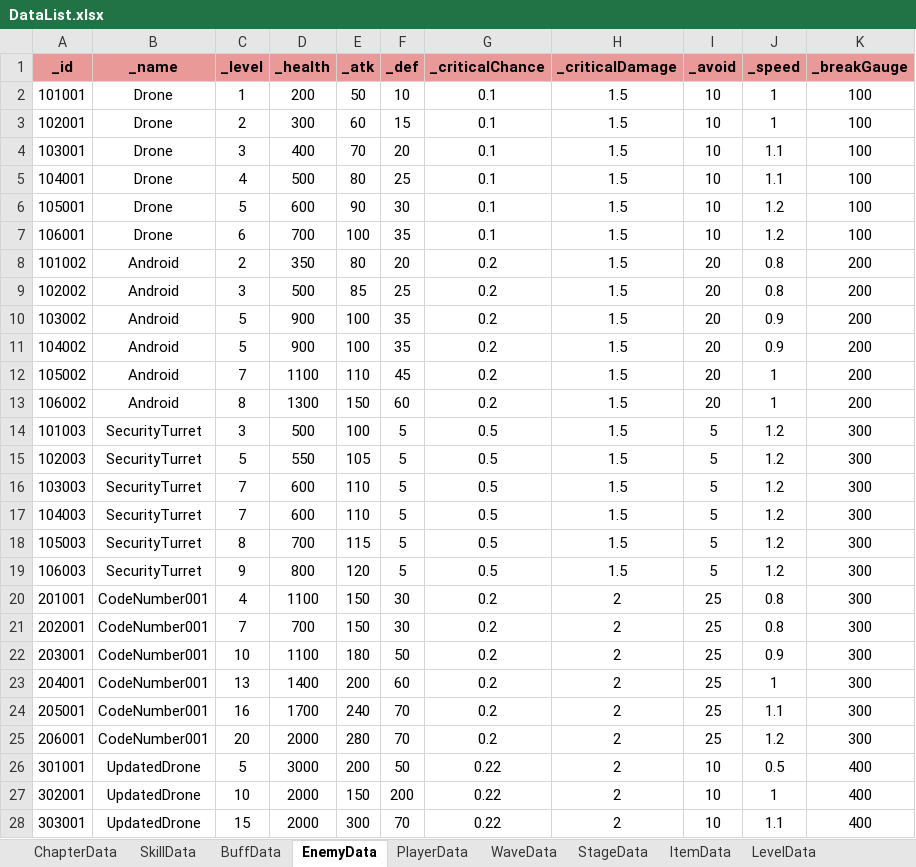
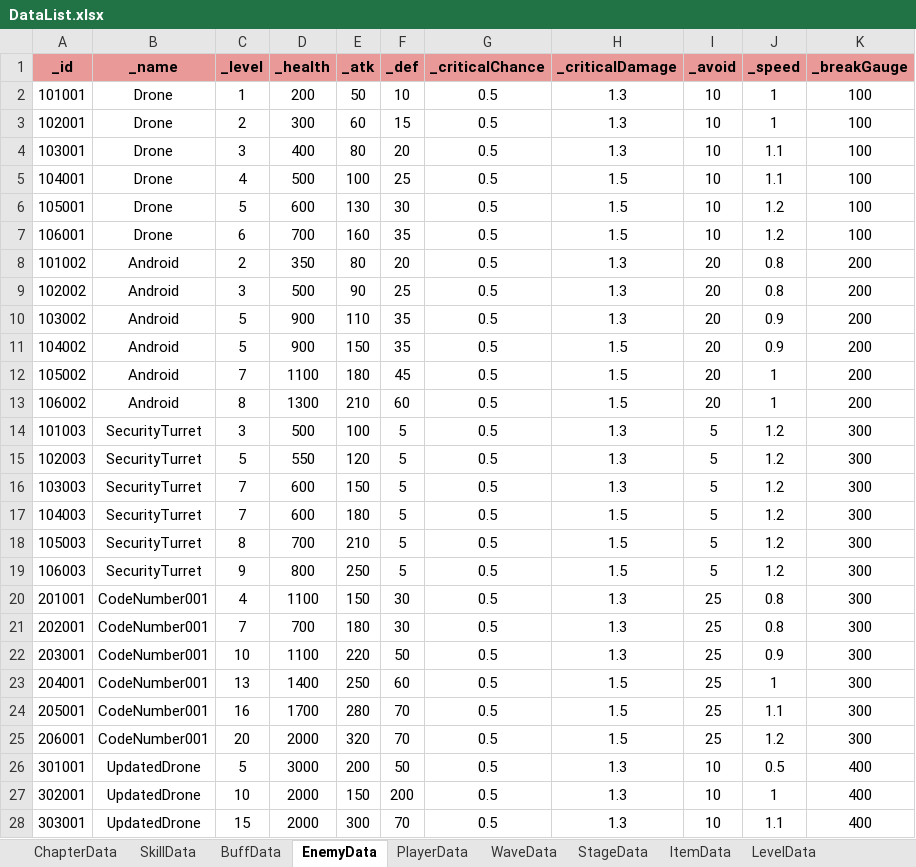
Before and after one commit to Leah001025/Purusha, an Excel workbook: Assets/RawData/DataBase/Excel/DataList.xlsx, sheet EnemyData, drawn as a sheet; only a part is shown; values as stored, in another font and other column widths than the file's, no borders; the diff covers the shown part only; the diff names each change by its address in the sheet, - before the commit and + after, or states it on an @@ line.

```diff
--- a/Assets/RawData/DataBase/Excel/DataList.xlsx (sheet EnemyData)
+++ b/Assets/RawData/DataBase/Excel/DataList.xlsx (sheet EnemyData)
-G2:G7 (_criticalChance): 0.1
+G2:G7 (_criticalChance): 0.5
-H2:H4 (_criticalDamage): 1.5
+H2:H4 (_criticalDamage): 1.3
-E4 (_atk): 70
+E4 (_atk): 80
-E5 (_atk): 80
+E5 (_atk): 100
-E6 (_atk): 90
+E6 (_atk): 130
-E7 (_atk): 100
+E7 (_atk): 160
-G8:G13 (_criticalChance): 0.2
+G8:G13 (_criticalChance): 0.5
-H8:H10 (_criticalDamage): 1.5
+H8:H10 (_criticalDamage): 1.3
-E9 (_atk): 85
+E9 (_atk): 90
-E10 (_atk): 100
+E10 (_atk): 110
-E11 (_atk): 100
+E11 (_atk): 150
-E12 (_atk): 110
+E12 (_atk): 180
-E13 (_atk): 150
+E13 (_atk): 210
-H14:H16 (_criticalDamage): 1.5
+H14:H16 (_criticalDamage): 1.3
-E15 (_atk): 105
+E15 (_atk): 120
-E16 (_atk): 110
+E16 (_atk): 150
-E17 (_atk): 110
+E17 (_atk): 180
-E18 (_atk): 115
+E18 (_atk): 210
-E19 (_atk): 120
+E19 (_atk): 250
-G20:G25 (_criticalChance): 0.2
+G20:G25 (_criticalChance): 0.5
-H20:H22 (_criticalDamage): 2
+H20:H22 (_criticalDamage): 1.3
-E21 (_atk): 150
+E21 (_atk): 180
-E22 (_atk): 180
+E22 (_atk): 220
-E23 (_atk): 200
+E23 (_atk): 250
-H23:H25 (_criticalDamage): 2
+H23:H25 (_criticalDamage): 1.5
-E24 (_atk): 240
+E24 (_atk): 280
-E25 (_atk): 280
+E25 (_atk): 320
-G26:G28 (_criticalChance): 0.22
+G26:G28 (_criticalChance): 0.5
-H26:H28 (_criticalDamage): 2
+H26:H28 (_criticalDamage): 1.3
```
Also changed, not shown: 6 edited cells elsewhere in this sheet, sheet SkillData, sheet WaveData, 11 other files.
